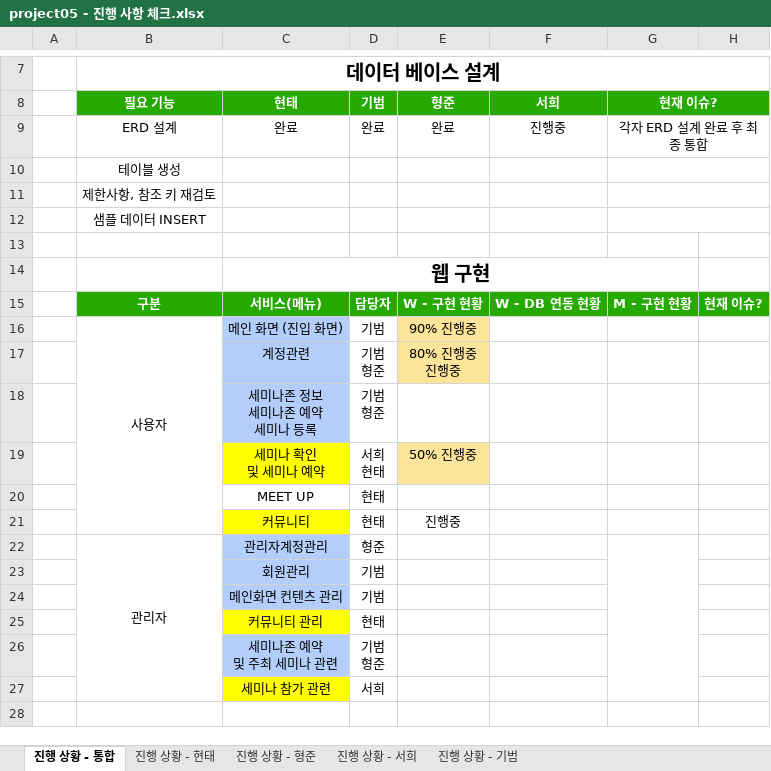
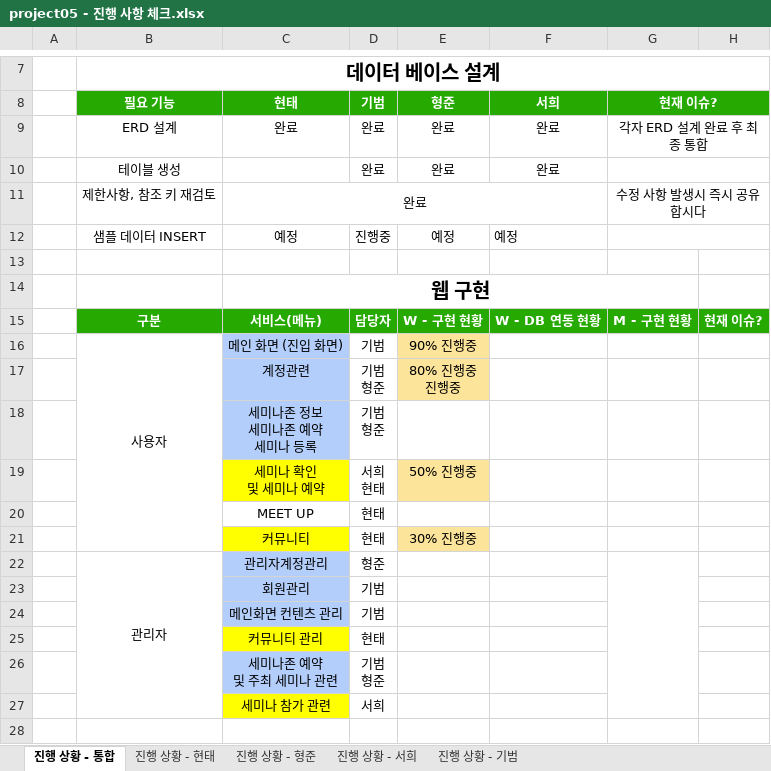
Before and after one commit to ezenteam2/e-Zone, an Excel workbook: 2 기능 정의 취합, 요구사항 정의서, USE FLOW/project05 - 진행 사항 체크.xlsx, sheet 진행 상황 - 통합, drawn as a sheet; only a part is shown, gaps mark what is left out; values as stored, in another font and other column widths than the file's, no borders; removed rows and columns are numbered as before the commit, all else as after; the diff names each change by its address in the sheet, - before the commit and + after, or states it on an @@ line.

```diff
--- a/2 기능 정의 취합, 요구사항 정의서, USE FLOW/project05 - 진행 사항 체크.xlsx (sheet 진행 상황 - 통합)
+++ b/2 기능 정의 취합, 요구사항 정의서, USE FLOW/project05 - 진행 사항 체크.xlsx (sheet 진행 상황 - 통합)
-F9 (서희): 진행중
+F9 (서희): 완료
-row 10:  | 테이블 생성
-row 11:  | 제한사항, 참조 키 재검토
-row 12:  | 샘플 데이터 INSERT
+row 10:  | 테이블 생성 |  | 완료 | 완료 | 완료
+row 11:  | 제한사항, 참조 키 재검토 | 완료 |  |  |  | 수정 사항 발생시 즉시 공유 합시다
+row 12:  | 샘플 데이터 INSERT | 예정 | 진행중 | 예정 | 예정
-E21 (형준): 진행중
+E21 (형준): 30% 진행중
-E21 fill: none
+E21 fill: #FDE49B
```
Also changed, not shown: sheet 진행 상황 - 현태, 1 other file.
